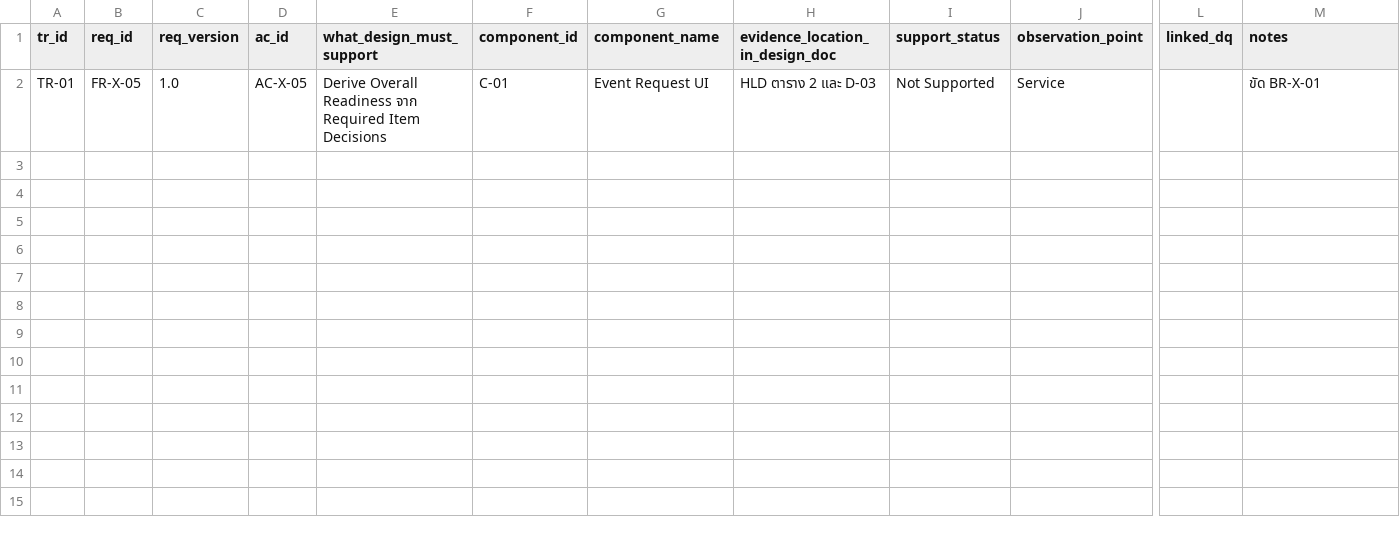
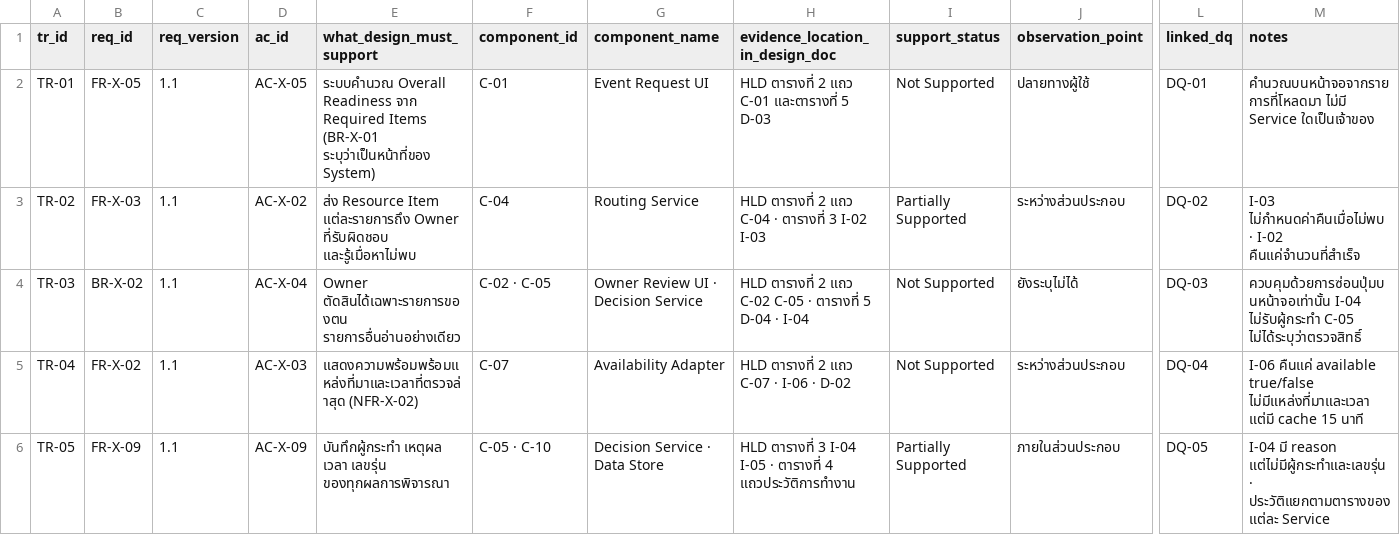
Before and after one commit to Saihakuto/engse601-2569-Ti, a CSV file: WEEKS/week-05/work/trace.csv, drawn as a sheet; only a part is shown, gaps mark what is left out; rows hold the shown columns only; the diff names each change by its address in the sheet, - before the commit and + after, or states it on an @@ line.

```diff
--- a/WEEKS/week-05/work/trace.csv
+++ b/WEEKS/week-05/work/trace.csv
-C2 (req_version): 1.0
+C2 (req_version): 1.1
-E2 (what_design_must_support): Derive Overall Readiness จาก Required Item Decisions
+E2 (what_design_must_support): ระบบคำนวณ Overall Readiness จาก Required Items (BR-X-01 ระบุว่าเป็นหน้าที่ของ System)
-H2 (evidence_location_in_design_doc): HLD ตาราง 2 และ D-03
+H2 (evidence_location_in_design_doc): HLD ตารางที่ 2 แถว C-01 และตารางที่ 5 D-03
-J2 (observation_point): Service
+J2 (observation_point): ปลายทางผู้ใช้
-L2 (linked_dq): (empty)
+L2 (linked_dq): DQ-01
-M2 (notes): ขัด BR-X-01
+M2 (notes): คำนวณบนหน้าจอจากรายการที่โหลดมา ไม่มี Service ใดเป็นเจ้าของ
+row 3: TR-02 | FR-X-03 | 1.1 | AC-X-02 | ส่ง Resource Item แต่ละรายการถึง Owner ที่รับผิดชอบ และรู้เมื่อหาไม่พบ | C-04 | Routing Service | HLD ตารางที่ 2 แถว C-04 · ตารางที่ 3 I-02 I-03 | Partially Supported | ระหว่างส่วนประกอบ | DQ-02 | I-03 ไม่กำหนดค่าคืนเมื่อไม่พบ · I-02 คืนแค่จำนวนที่สำเร็จ
+row 4: TR-03 | BR-X-02 | 1.1 | AC-X-04 | Owner ตัดสินได้เฉพาะรายการของตน รายการอื่นอ่านอย่างเดียว | C-02 · C-05 | Owner Review UI · Decision Service | HLD ตารางที่ 2 แถว C-02 C-05 · ตารางที่ 5 D-04 · I-04 | Not Supported | ยังระบุไม่ได้ | DQ-03 | ควบคุมด้วยการซ่อนปุ่มบนหน้าจอเท่านั้น I-04 ไม่รับผู้กระทำ C-05 ไม่ได้ระบุว่าตรวจสิทธิ์
+row 5: TR-04 | FR-X-02 | 1.1 | AC-X-03 | แสดงความพร้อมพร้อมแหล่งที่มาและเวลาที่ตรวจล่าสุด (NFR-X-02) | C-07 | Availability Adapter | HLD ตารางที่ 2 แถว C-07 · I-06 · D-02 | Not Supported | ระหว่างส่วนประกอบ | DQ-04 | I-06 คืนแค่ available true/false ไม่มีแหล่งที่มาและเวลา แต่มี cache 15 นาที
+row 6: TR-05 | FR-X-09 | 1.1 | AC-X-09 | บันทึกผู้กระทำ เหตุผล เวลา เลขรุ่น ของทุกผลการพิจารณา | C-05 · C-10 | Decision Service · Data Store | HLD ตารางที่ 3 I-04 I-05 · ตารางที่ 4 แถวประวัติการทำงาน | Partially Supported | ภายในส่วนประกอบ | DQ-05 | I-04 มี reason แต่ไม่มีผู้กระทำและเลขรุ่น · ประวัติแยกตามตารางของแต่ละ Service
```
Also changed, not shown: WEEKS/week-04/work/03-rtm-lite.csv, WEEKS/week-05/work/design-register.csv, 44 other files.
